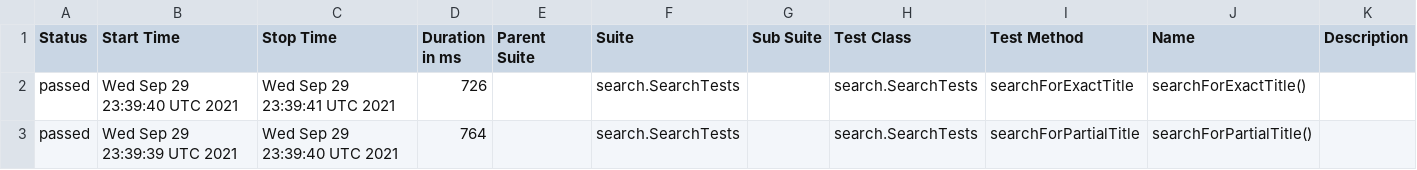
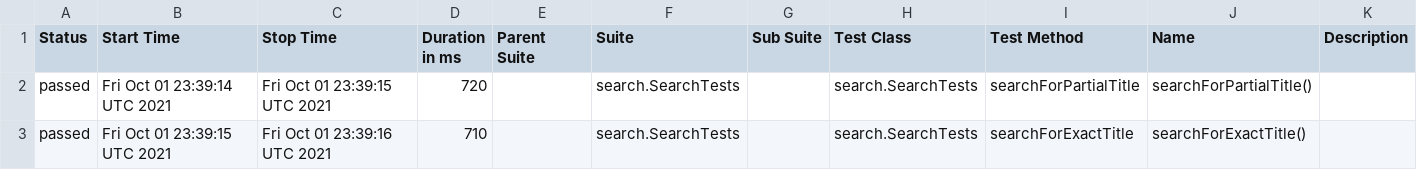
Before and after one commit to reinaldorossetti/playwright-java, a CSV file: safari/data/suites.csv, drawn as a sheet.

```diff
--- a/safari/data/suites.csv
+++ b/safari/data/suites.csv
@@ -1,3 +1,3 @@
 "Status","Start Time","Stop Time","Duration in ms","Parent Suite","Suite","Sub Suite","Test Class","Test Method","Name","Description"
-"passed","Wed Sep 29 23:39:40 UTC 2021","Wed Sep 29 23:39:41 UTC 2021","726","","search.SearchTests","","search.SearchTests","searchForExactTitle","searchForExactTitle()",""
-"passed","Wed Sep 29 23:39:39 UTC 2021","Wed Sep 29 23:39:40 UTC 2021","764","","search.SearchTests","","search.SearchTests","searchForPartialTitle","searchForPartialTitle()",""
+"passed","Fri Oct 01 23:39:14 UTC 2021","Fri Oct 01 23:39:15 UTC 2021","720","","search.SearchTests","","search.SearchTests","searchForPartialTitle","searchForPartialTitle()",""
+"passed","Fri Oct 01 23:39:15 UTC 2021","Fri Oct 01 23:39:16 UTC 2021","710","","search.SearchTests","","search.SearchTests","searchForExactTitle","searchForExactTitle()",""
```
Also changed, not shown: 17 other files.
